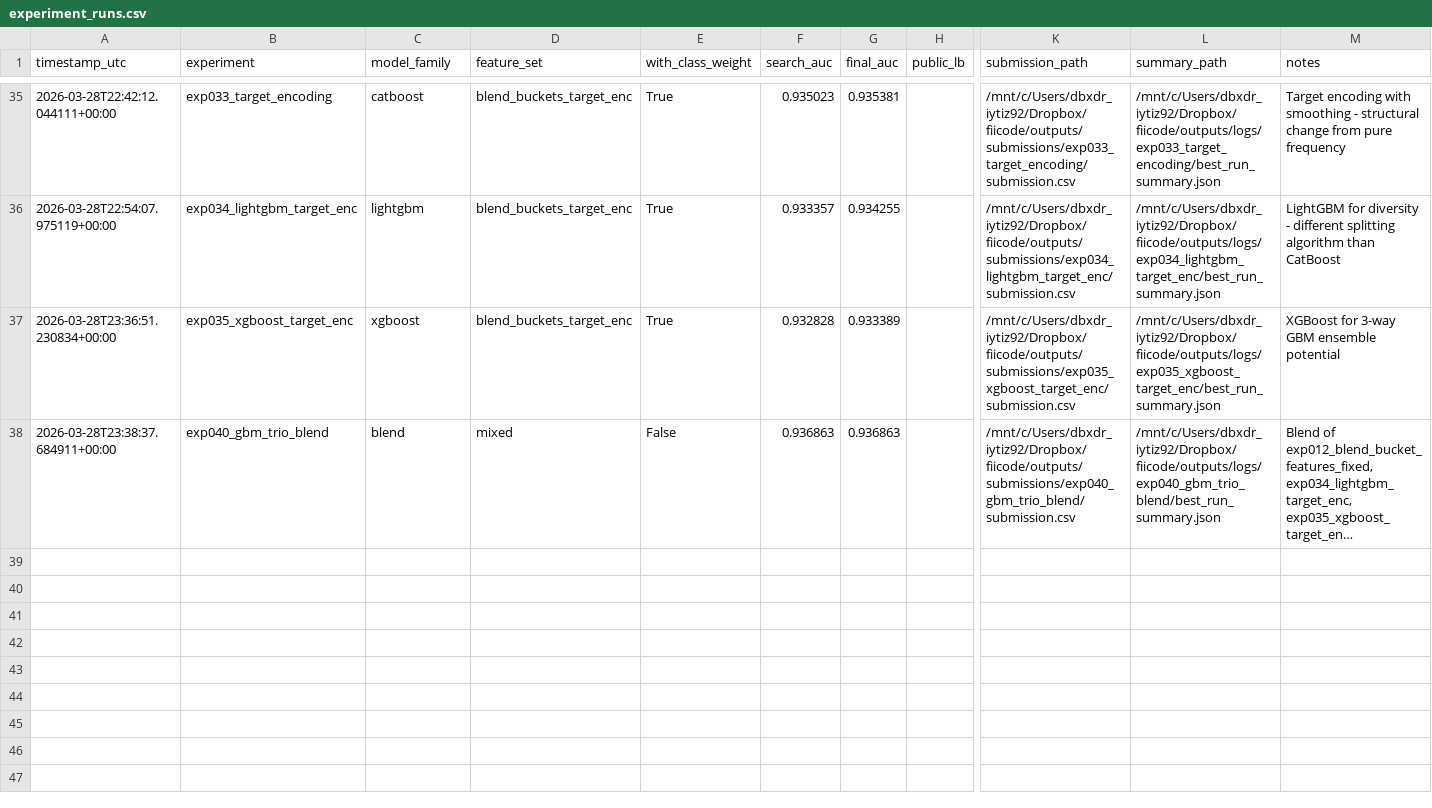
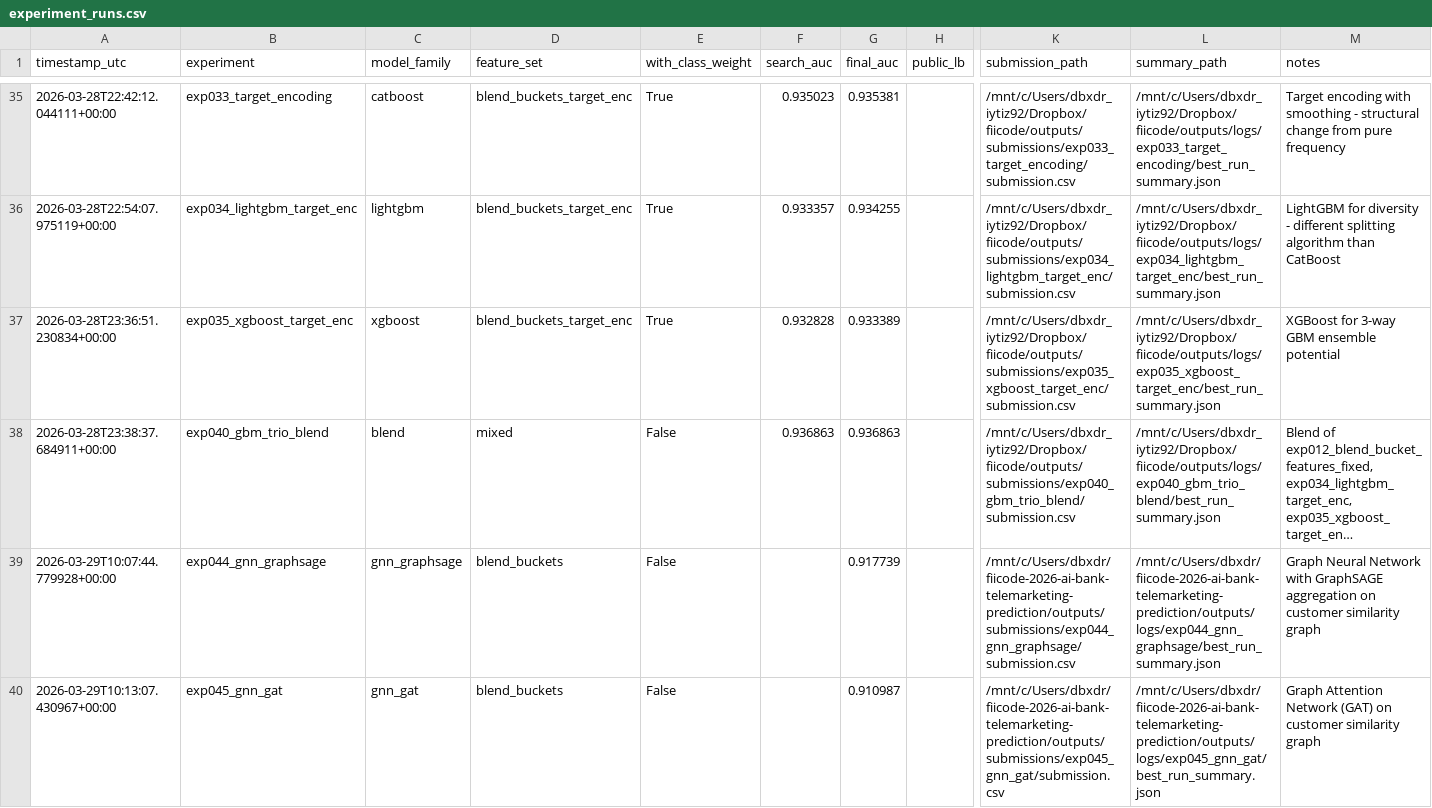
Before and after one commit to dbxdrgsl/fiicode-2026-ai-bank-telemarketing-prediction, a CSV file: outputs/logs/experiment_runs.csv, drawn as a sheet; only a part is shown, gaps mark what is left out; long unchanged cells end in …; rows hold the shown columns only; the diff covers the shown part only; the diff names each change by its address in the sheet, - before the commit and + after, or states it on an @@ line.

```diff
--- a/outputs/logs/experiment_runs.csv
+++ b/outputs/logs/experiment_runs.csv
+row 39: 2026-03-29T10:07:44.779928+00:00 | exp044_gnn_graphsage | gnn_graphsage | blend_buckets | False |  | 0.917739 |  | /mnt/c/Users/dbxdr/fiicode-2026-ai-bank-telemarketing-prediction/outputs/submissions/exp044_gnn_graphsage/submission.csv | /mnt/c/Users/dbxdr/fiicode-2026-ai-bank-telemarketing-prediction/outputs/logs/exp044_gnn_graphsage/best_run_summary.json | Graph Neural Network with GraphSAGE aggregation on customer similarity graph
+row 40: 2026-03-29T10:13:07.430967+00:00 | exp045_gnn_gat | gnn_gat | blend_buckets | False |  | 0.910987 |  | /mnt/c/Users/dbxdr/fiicode-2026-ai-bank-telemarketing-prediction/outputs/submissions/exp045_gnn_gat/submission.csv | /mnt/c/Users/dbxdr/fiicode-2026-ai-bank-telemarketing-prediction/outputs/logs/exp045_gnn_gat/best_run_summary.json | Graph Attention Network (GAT) on customer similarity graph
```
Also changed, not shown: 2 added rows elsewhere in this file, outputs/logs/leaderboard_journal.csv, 27 other files.
